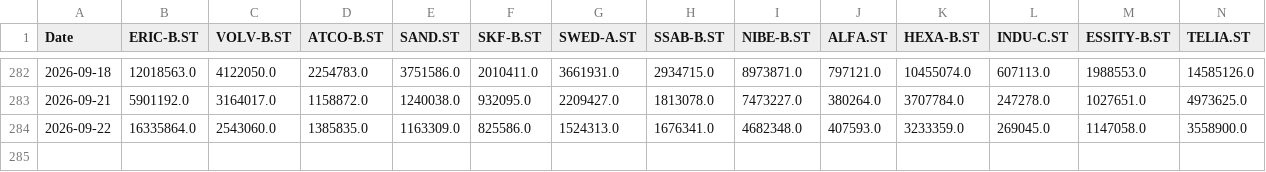
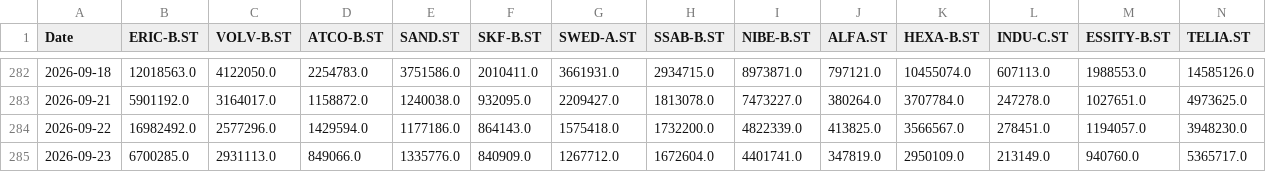
Before and after one commit to jonatanohlen/iron-rebalance, a CSV file: data/prices_volume.csv, drawn as a sheet; only a part is shown, gaps mark what is left out; removed rows and columns are numbered as before the commit, all else as after; rows hold the shown columns only; the diff names each change by its address in the sheet, - before the commit and + after, or states it on an @@ line.

```diff
--- a/data/prices_volume.csv
+++ b/data/prices_volume.csv
-row 284: 2026-09-22 | 16335864.0 | 2543060.0 | 1385835.0 | 1163309.0 | 825586.0 | 1524313.0 | 1676341.0 | 4682348.0 | 407593.0 | 3233359.0 | 269045.0 | 1147058.0 | 3558900.0
+row 284: 2026-09-22 | 16982492.0 | 2577296.0 | 1429594.0 | 1177186.0 | 864143.0 | 1575418.0 | 1732200.0 | 4822339.0 | 413825.0 | 3566567.0 | 278451.0 | 1194057.0 | 3948230.0
+row 285: 2026-09-23 | 6700285.0 | 2931113.0 | 849066.0 | 1335776.0 | 840909.0 | 1267712.0 | 1672604.0 | 4401741.0 | 347819.0 | 2950109.0 | 213149.0 | 940760.0 | 5365717.0
```
Also changed, not shown: data/prices_close.csv, 1 other file.
